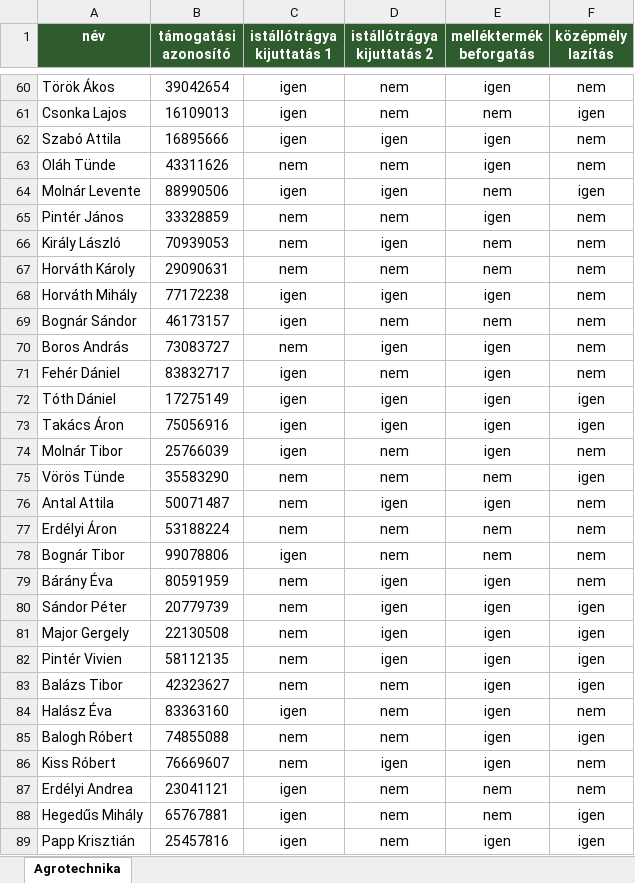
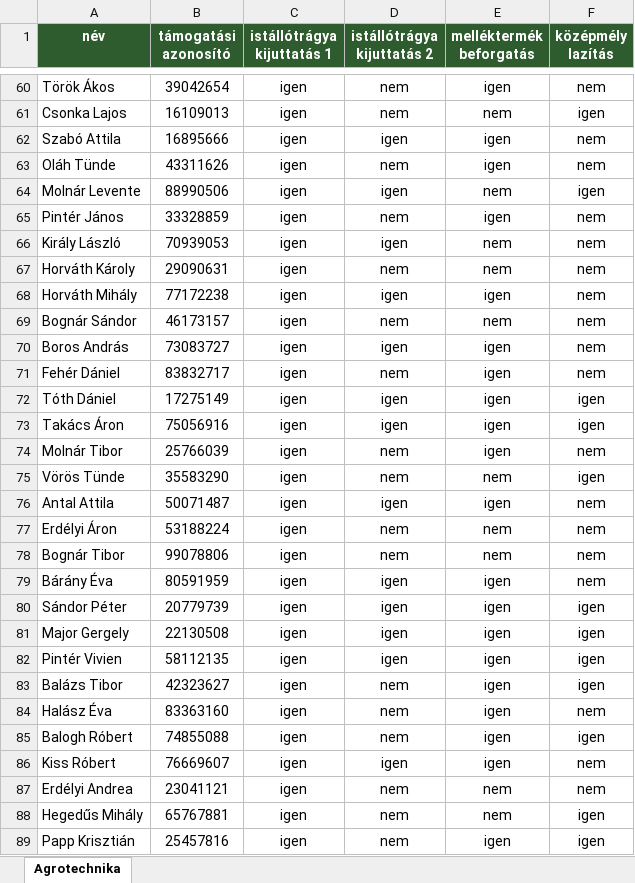
Before and after one commit to PGJesus/adatbazis-projekt-agrotechnika, an Excel workbook: Agrotechnika_excel_files/Agrotechnika_vállalások.xlsx, sheet Agrotechnika, drawn as a sheet; only a part is shown, gaps mark what is left out; values as stored, in another font and other column widths than the file's, no borders; the diff covers the shown part only; the diff names each change by its address in the sheet, - before the commit and + after, or states it on an @@ line.

```diff
--- a/Agrotechnika_excel_files/Agrotechnika_vállalások.xlsx (sheet Agrotechnika)
+++ b/Agrotechnika_excel_files/Agrotechnika_vállalások.xlsx (sheet Agrotechnika)
-C63 (istállótrágya kijuttatás 1): nem
+C63 (istállótrágya kijuttatás 1): igen
-C65:C67 (istállótrágya kijuttatás 1): nem
+C65:C67 (istállótrágya kijuttatás 1): igen
-C70 (istállótrágya kijuttatás 1): nem
+C70 (istállótrágya kijuttatás 1): igen
-C75:C77 (istállótrágya kijuttatás 1): nem
+C75:C77 (istállótrágya kijuttatás 1): igen
-C79:C83 (istállótrágya kijuttatás 1): nem
+C79:C83 (istállótrágya kijuttatás 1): igen
-C85:C86 (istállótrágya kijuttatás 1): nem
+C85:C86 (istállótrágya kijuttatás 1): igen
```
Also changed, not shown: 27 edited cells elsewhere in this sheet, Agrotechnika_excel_files/Táblák_2025.xlsx, Agrotechnika_excel_files/Táblák_2026.xlsx, 6 other files.
